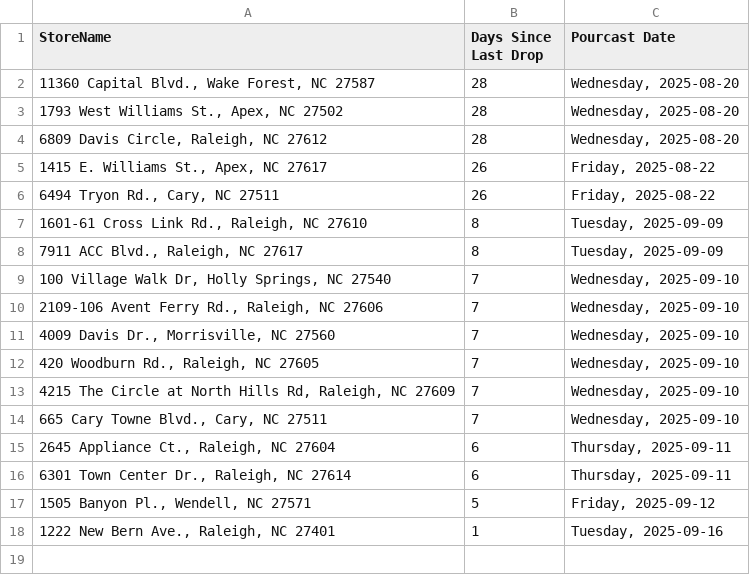
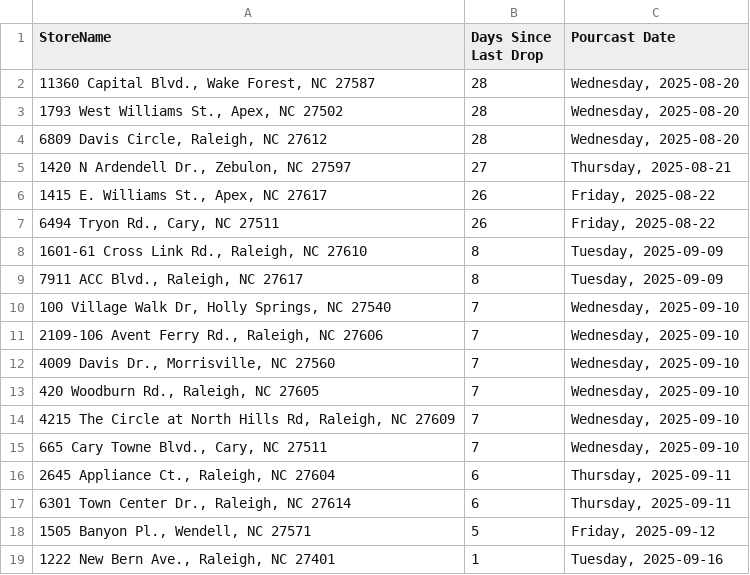
Before and after one commit to bourbonhunter/bourbon-pourcast-frontend, a CSV file: drop_recency_pourcast_report.csv, drawn as a sheet; the diff names each change by its address in the sheet, - before the commit and + after, or states it on an @@ line.

```diff
--- a/drop_recency_pourcast_report.csv
+++ b/drop_recency_pourcast_report.csv
+row 5: 1420 N Ardendell Dr., Zebulon, NC 27597 | 27 | Thursday, 2025-08-21
```
Also changed, not shown: 1 other file.
